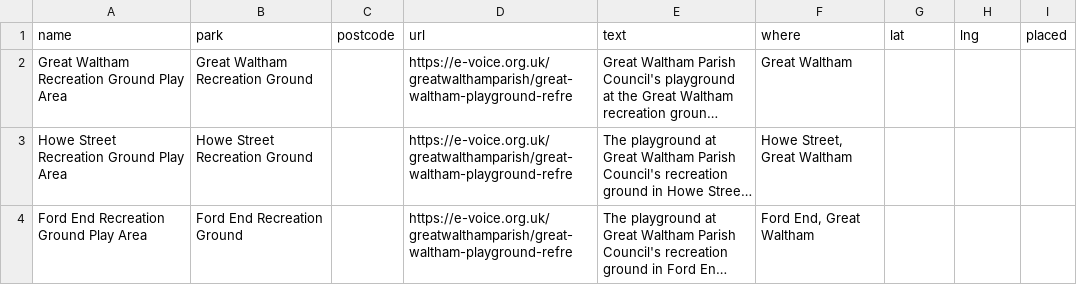
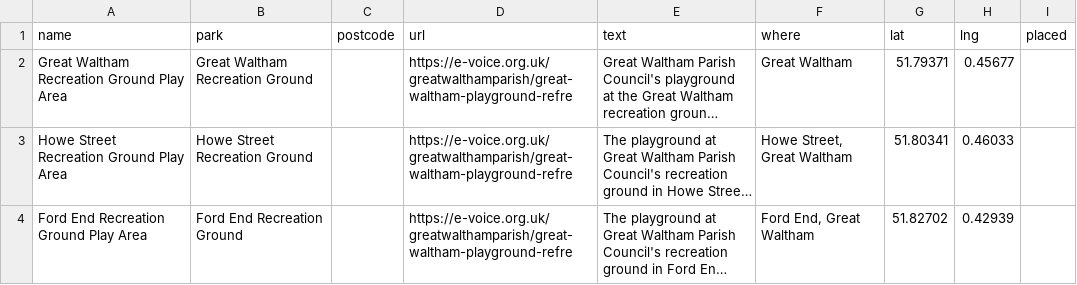
Before and after one commit to bradmanred/swing-by, a CSV file: src/data/council-lists/great-waltham-parish.csv, drawn as a sheet; long unchanged cells end in …; the diff names each change by its address in the sheet, - before the commit and + after, or states it on an @@ line.

```diff
--- a/src/data/council-lists/great-waltham-parish.csv
+++ b/src/data/council-lists/great-waltham-parish.csv
-G2 (lat): (empty)
+G2 (lat): 51.79371
-H2 (lng): (empty)
+H2 (lng): 0.45677
-G3 (lat): (empty)
+G3 (lat): 51.80341
-H3 (lng): (empty)
+H3 (lng): 0.46033
-G4 (lat): (empty)
+G4 (lat): 51.82702
-H4 (lng): (empty)
+H4 (lng): 0.42939
```
Also changed, not shown: src/data/council-lists/cardiff.csv, src/data/council-lists/folkestone-town.csv, 7 other files.
